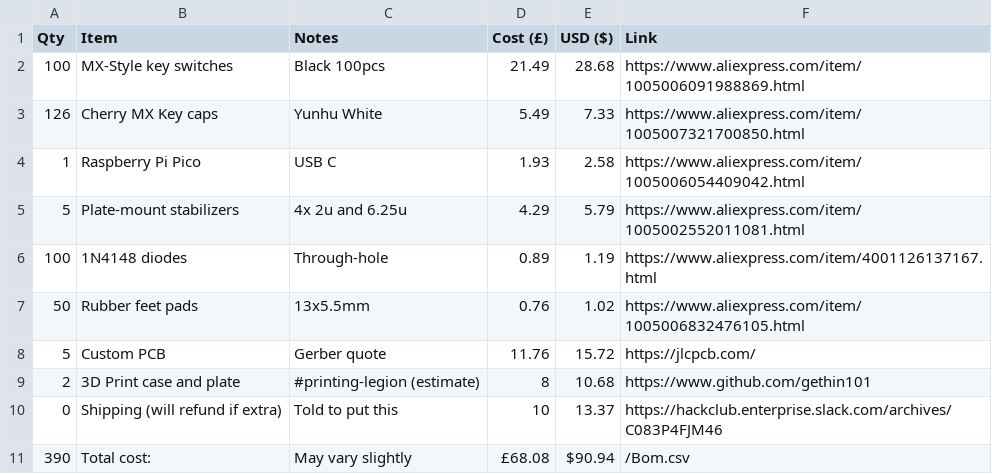
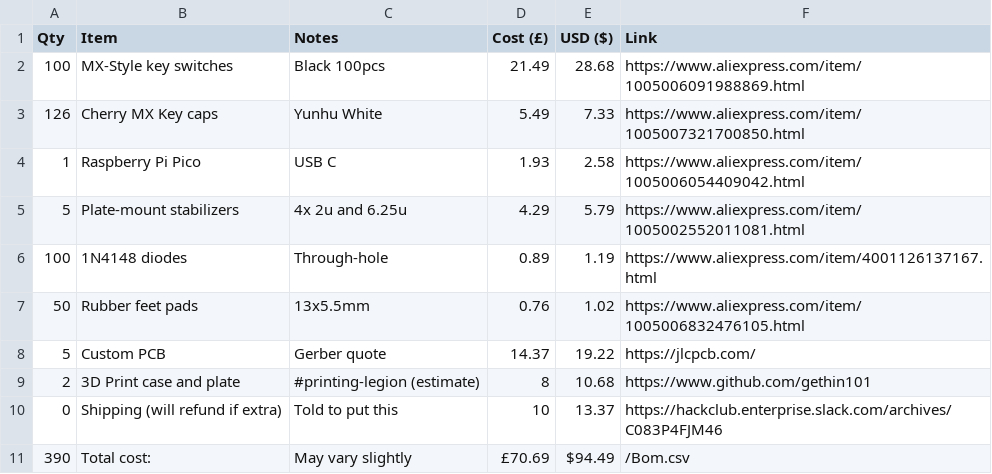
Before and after one commit to gethin101/Gethin-75, a CSV file: BOM.csv, drawn as a sheet.

Commit message:
Update BOM.csv

```diff
--- a/BOM.csv
+++ b/BOM.csv
@@ -7,5 +7,5 @@ Qty,Item,Notes,Cost (£),USD ($),Link
 50,Rubber feet pads,13x5.5mm,0.76,1.02,https://www.aliexpress.com/item/1005006832476105.html
-5,Custom PCB,Gerber quote,11.76,15.72,https://jlcpcb.com/
+5,Custom PCB,Gerber quote,14.37,19.22,https://jlcpcb.com/
 2,3D Print case and plate,#printing-legion (estimate),8,10.68,https://www.github.com/gethin101
 0,Shipping (will refund if extra),Told to put this,10,13.37,https://hackclub.enterprise.slack.com/archives/C083P4FJM46
-390,Total cost:,May vary slightly,£68.08,$90.94,/Bom.csv
+390,Total cost:,May vary slightly,£70.69,$94.49,/Bom.csv
```
